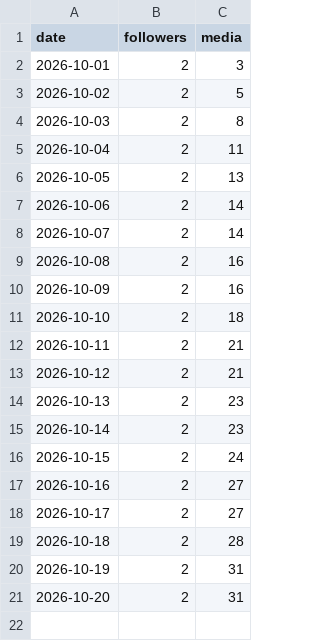
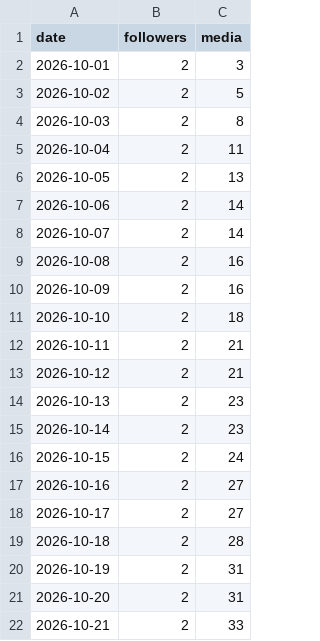
Before and after one commit to bibek-magar/good-news-globe, a CSV file: analytics/account.csv, drawn as a sheet.

```diff
--- a/analytics/account.csv
+++ b/analytics/account.csv
@@ -21 +21,2 @@ date,followers,media
 2026-10-20,2,31
+2026-10-21,2,33
```
Also changed, not shown: analytics/posts.csv, 1 other file.
